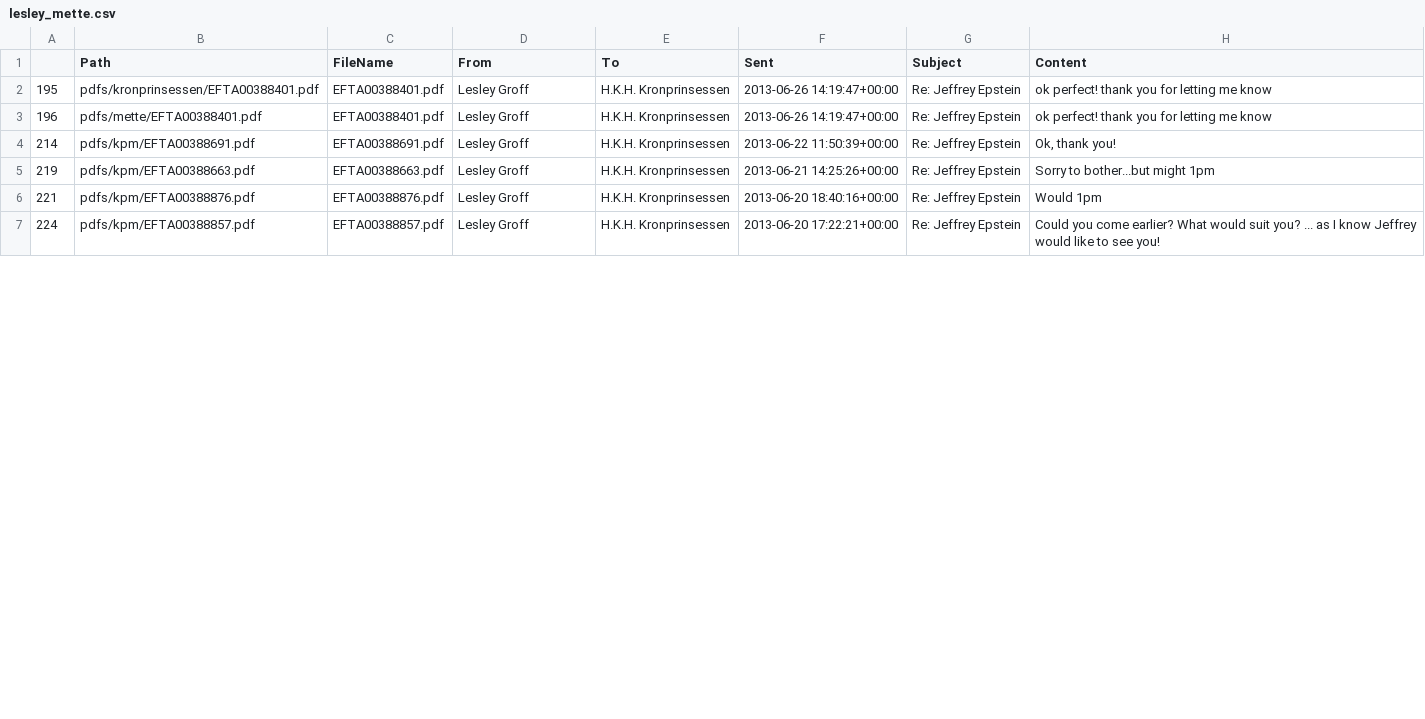
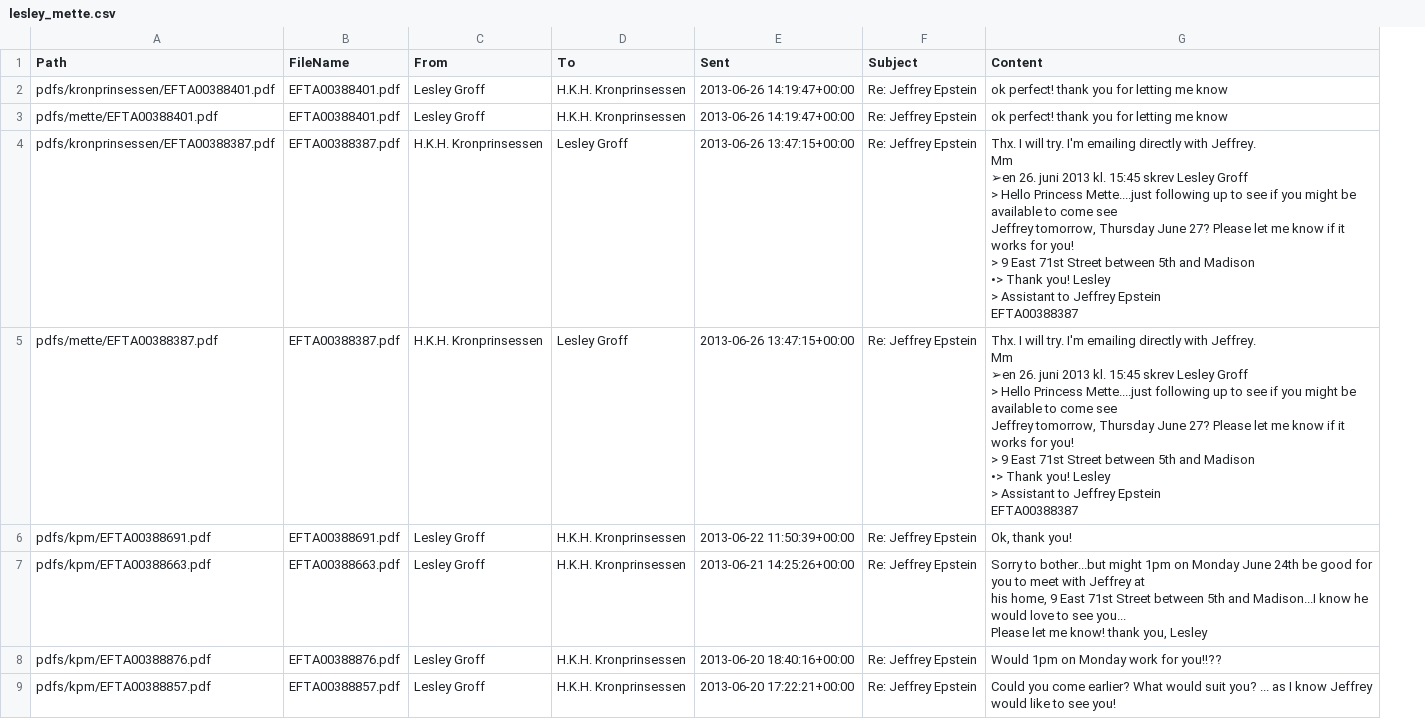
Before and after one commit to fredfull/prinsessa-og-epstein, a CSV file: lesley_mette.csv, drawn as a sheet; only a part is shown; removed rows and columns are numbered as before the commit, all else as after; ↵ is a line break in a cell; the diff covers the shown part only; the diff names each change by its address in the sheet, - before the commit and + after, or states it on an @@ line.

```diff
--- a/lesley_mette.csv
+++ b/lesley_mette.csv
-column A, rows 2-7: 195 | 196 | 214 | 219 | 221 | 224
+row 4: pdfs/kronprinsessen/EFTA00388387.pdf | EFTA00388387.pdf | H.K.H. Kronprinsessen | Lesley Groff | 2013-06-26 13:47:15+00:00 | Re: Jeffrey Epstein | Thx. I will try. I'm emailing directly with Jeffrey. ↵ Mm ↵ ➢en 26. juni 2013 kl. 15:45 skrev Lesley Groff ↵ > Hello Princess Mette....just following up to see if you might be available to come see ↵ Jeffrey tomorrow, Thursday June 27? Please let me know if it works for you! ↵ > 9 East 71st Street between 5th and Madison ↵ •> Thank you! Lesley ↵ > Assistant to Jeffrey Epstein ↵ EFTA00388387
+row 5: pdfs/mette/EFTA00388387.pdf | EFTA00388387.pdf | H.K.H. Kronprinsessen | Lesley Groff | 2013-06-26 13:47:15+00:00 | Re: Jeffrey Epstein | Thx. I will try. I'm emailing directly with Jeffrey. ↵ Mm ↵ ➢en 26. juni 2013 kl. 15:45 skrev Lesley Groff ↵ > Hello Princess Mette....just following up to see if you might be available to come see ↵ Jeffrey tomorrow, Thursday June 27? Please let me know if it works for you! ↵ > 9 East 71st Street between 5th and Madison ↵ •> Thank you! Lesley ↵ > Assistant to Jeffrey Epstein ↵ EFTA00388387
-G7 (Content): …might 1pm
+G7 (Content): …might 1pm on Monday June 24th be good for you to meet with Jeffrey at ↵ his home, 9 East 71st Street between 5th and Madison...I know he would love to see you... ↵ Please let me know! thank you, Lesley
-G8 (Content): Would 1pm
+G8 (Content): Would 1pm on Monday work for you!!??
```
Also changed, not shown: 6 added rows and 2 edited cells elsewhere in this file, 6 other files.
